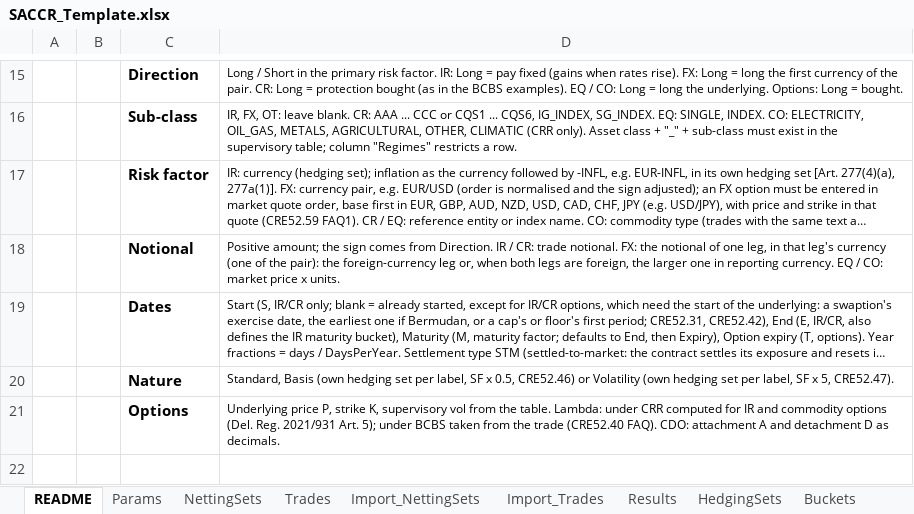
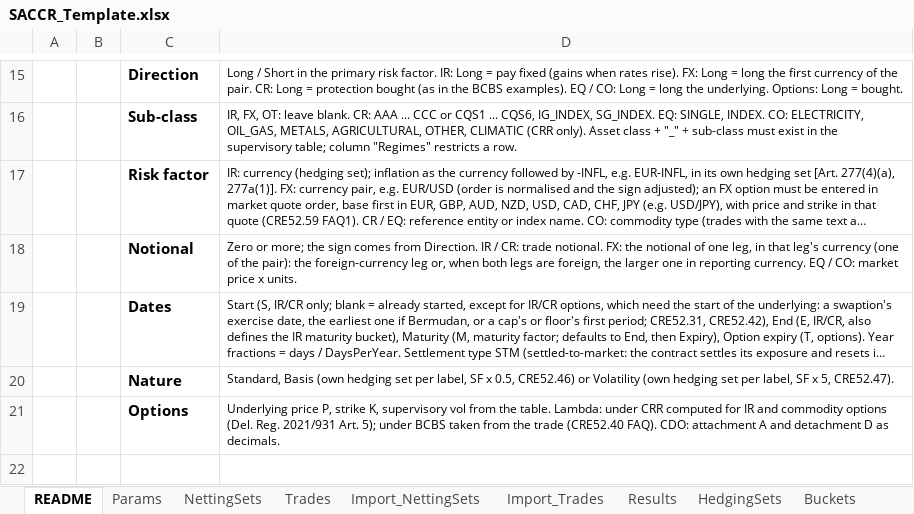
Before and after one commit to danielep71/K-SACCR, an Excel workbook: src/workbook/SACCR_Template.xlsx, sheet README, drawn as a sheet; only a part is shown, gaps mark what is left out; long unchanged cells end in …; values as stored, in another font and other column widths than the file's, no borders; charts and pictures not drawn; the diff names each change by its address in the sheet, - before the commit and + after, or states it on an @@ line.

Commit message:
Accept a zero notional on every path (#582)
The engine accepted a zero notional and rejected only a negative one,
while the CSV contract rejected zero (CSV-RANGE) and the Trades
validation required a number above zero, so the same leg could be typed
but not imported. Decision: zero is valid. The regulation sets no
minimum and the leg's market value must still enter V (CRR Art. 275(1);
CRE52.10); its adjusted notional and add-on are zero. A negative notional
stays rejected.

- contract.json: notional_amount min 0 instead of min_exclusive 0; the
  CSV_CONTRACT field table, the import specification page and the
  generated CORE_CsvSchema, CORE_ImportSpec and TEST_CsvReader follow.
- CSV cases and the invalid Trades fixture test a negative notional; the
  Python tests accept 0 and reject -1.
- CORE_Engine: the message reads "notional must not be negative".
- Template: the Trades notional validation, its prompt and error, and the
  column description say "zero or more".
- TEST_InputValidation: trade-zero-notional and trade-negative-notional;
  179 cases and 314 checks in the module, the evidence policy, the README
  and EXCEL_EVIDENCE.
- TEST_CASES.md records the decision and its basis; CHANGELOG entry.

The CSV contract stays version 1: its column set is unchanged.

Fixes #561.

Validated: python tools/check.py passes every gate; Repository integrity
green; Codex review clean on 05e2672. Excel (owner, development workbook
from 05e2672, 64-bit): Test_RunAll RESULT=PASS, suites=10, with
TEST_InputValidation 179 cases / 314 checks and TEST_CsvReader 123 / 316;
a typed zero notional is accepted and -1 is refused by the validation.

```diff
--- a/src/workbook/SACCR_Template.xlsx (sheet README)
+++ b/src/workbook/SACCR_Template.xlsx (sheet README)
-D18: Positive amount; the sign…
+D18: Zero or more; the sign…
```
Also changed, not shown: 16 other files.
